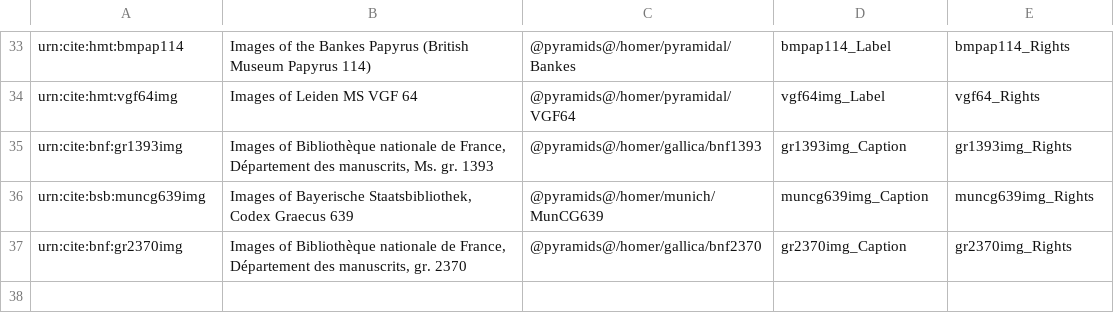
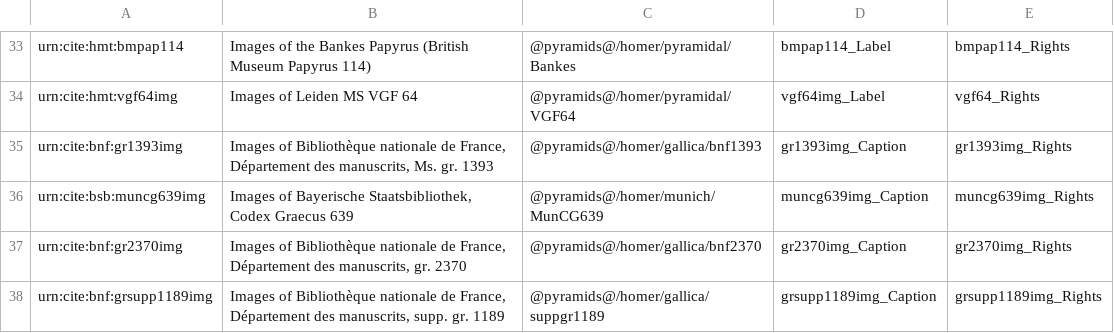
Before and after one commit to openmss/mss, a CSV file: extension-images/imgcollections.csv, drawn as a sheet; only a part is shown, gaps mark what is left out.

```diff
--- a/extension-images/imgcollections.csv
+++ b/extension-images/imgcollections.csv
@@ -37 +37,2 @@ urn:cite:bsb:muncg639img,"Images of Bayerische Staatsbibliothek, Codex Graecus 6
 urn:cite:bnf:gr2370img,"Images of Bibliothèque nationale de France, Département des manuscrits, gr. 2370","@pyramids@/homer/gallica/bnf2370",gr2370img_Caption,gr2370img_Rights
+urn:cite:bnf:grsupp1189img,"Images of Bibliothèque nationale de France, Département des manuscrits, supp. gr. 1189","@pyramids@/homer/gallica/suppgr1189",grsupp1189img_Caption,grsupp1189img_Rights
```
Also changed, not shown: 1 other file.
